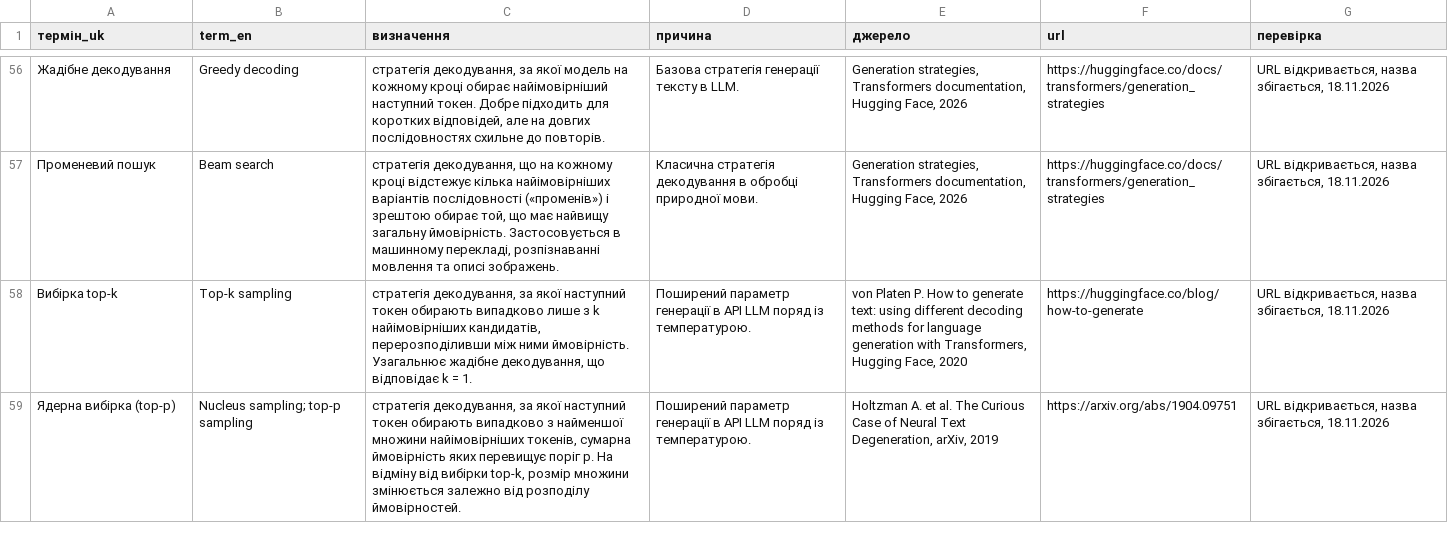
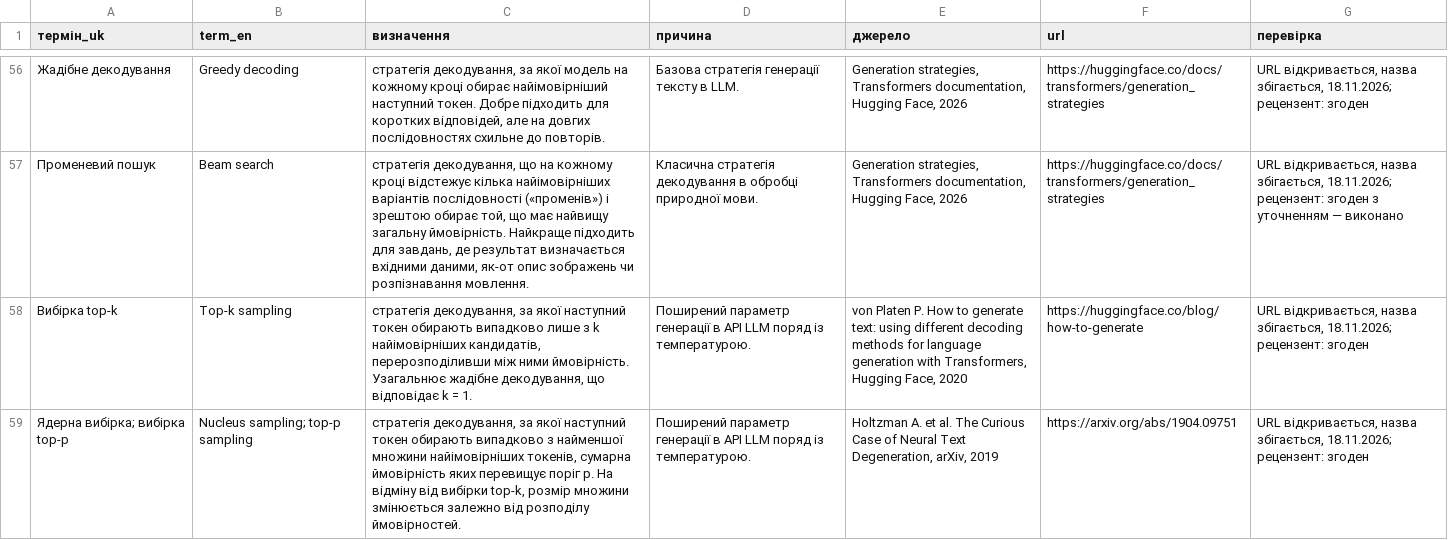
Before and after one commit to sergiyrybalchenko-wq/Slovnyk, a TSV file: dani/novi.tsv, drawn as a sheet; only a part is shown, gaps mark what is left out; the diff covers the shown part only; the diff names each change by its address in the sheet, - before the commit and + after, or states it on an @@ line.

```diff
--- a/dani/novi.tsv
+++ b/dani/novi.tsv
-G56 (перевірка): …назва збігається, 18.11.2026
+G56 (перевірка): …назва збігається, 18.11.2026; рецензент: згоден
-C57 (визначення): …загальну ймовірність. Застосовується в машинному перекладі, розпізнаванні мовлення та описі зображень.
+C57 (визначення): …загальну ймовірність. Найкраще підходить для завдань, де результат визначається вхідними даними, як-от опис зображень чи розпізнавання мовлення.
-G57 (перевірка): …назва збігається, 18.11.2026
+G57 (перевірка): …назва збігається, 18.11.2026; рецензент: згоден з уточненням — виконано
-G58:G59 (перевірка): …назва збігається, 18.11.2026
+G58:G59 (перевірка): …назва збігається, 18.11.2026; рецензент: згоден
-A59 (термін_uk): Ядерна вибірка (top-p)
+A59 (термін_uk): Ядерна вибірка; вибірка top-p
```
Also changed, not shown: 76 edited cells elsewhere in this file, dani/dzherela-novi.tsv.
